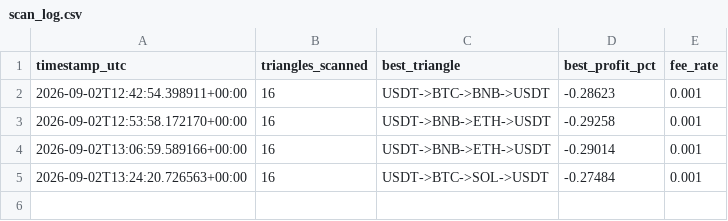
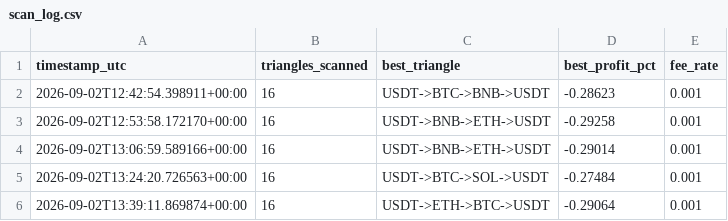
Before and after one commit to Ribbon-ops/Bot, a CSV file: scan_log.csv, drawn as a sheet.

Commit message:
Update scan logs [skip ci]

```diff
--- a/scan_log.csv
+++ b/scan_log.csv
@@ -5 +5,2 @@ timestamp_utc,triangles_scanned,best_triangle,best_profit_pct,fee_rate
 2026-09-02T13:24:20.726563+00:00,16,USDT->BTC->SOL->USDT,-0.27484,0.001
+2026-09-02T13:39:11.869874+00:00,16,USDT->ETH->BTC->USDT,-0.29064,0.001
```
